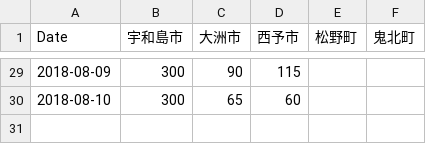
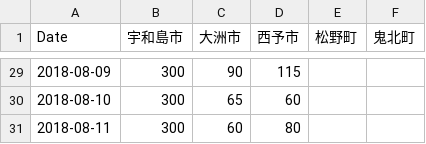
Before and after one commit to cheerup-ehime/cheerup-ehime.github.io, a TSV file: _data/volunteer_needed.tsv, drawn as a sheet; only a part is shown, gaps mark what is left out; the diff names each change by its address in the sheet, - before the commit and + after, or states it on an @@ line.

```diff
--- a/_data/volunteer_needed.tsv
+++ b/_data/volunteer_needed.tsv
+row 31: 2018-08-11 | 300 | 60 | 80
```
Also changed, not shown: 13 other files.
